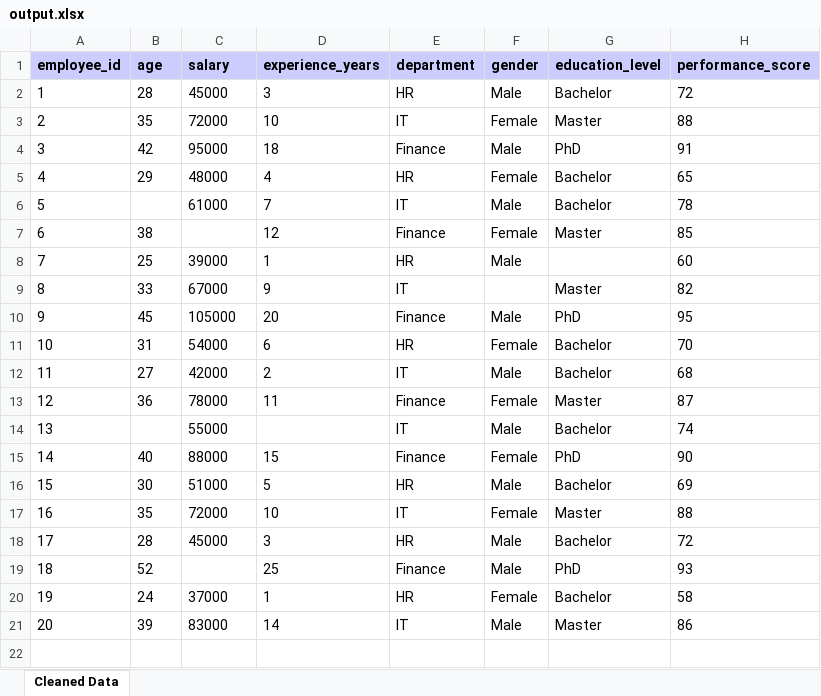
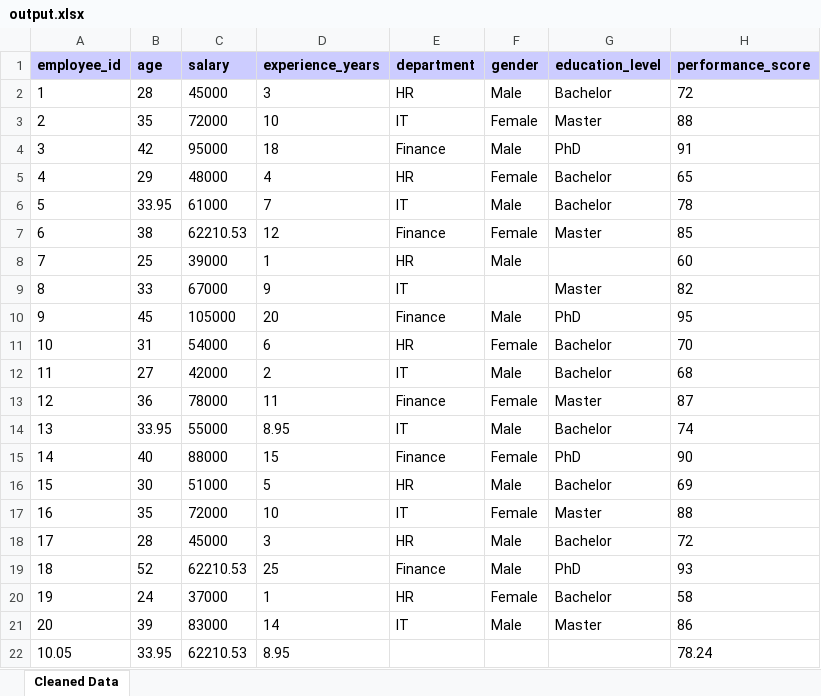
Before and after one commit to linkofradhey/projectAi, an Excel workbook: src/main/resources/output.xlsx, sheet Cleaned Data, drawn as a sheet; values as stored, in another font and other column widths than the file's, no borders; the diff names each change by its address in the sheet, - before the commit and + after, or states it on an @@ line.

```diff
--- a/src/main/resources/output.xlsx (sheet Cleaned Data)
+++ b/src/main/resources/output.xlsx (sheet Cleaned Data)
-B6 (age): (empty)
+B6 (age): 33.95
-C7 (salary): (empty)
+C7 (salary): 62210.53
-B14 (age): (empty)
+B14 (age): 33.95
-D14 (experience_years): (empty)
+D14 (experience_years): 8.95
-C19 (salary): (empty)
+C19 (salary): 62210.53
+row 22: 10.05 | 33.95 | 62210.53 | 8.95 |  |  |  | 78.24
```
Also changed, not shown: src/main/resources/input.xlsx, target/classes/input.xlsx, 25 other files.
